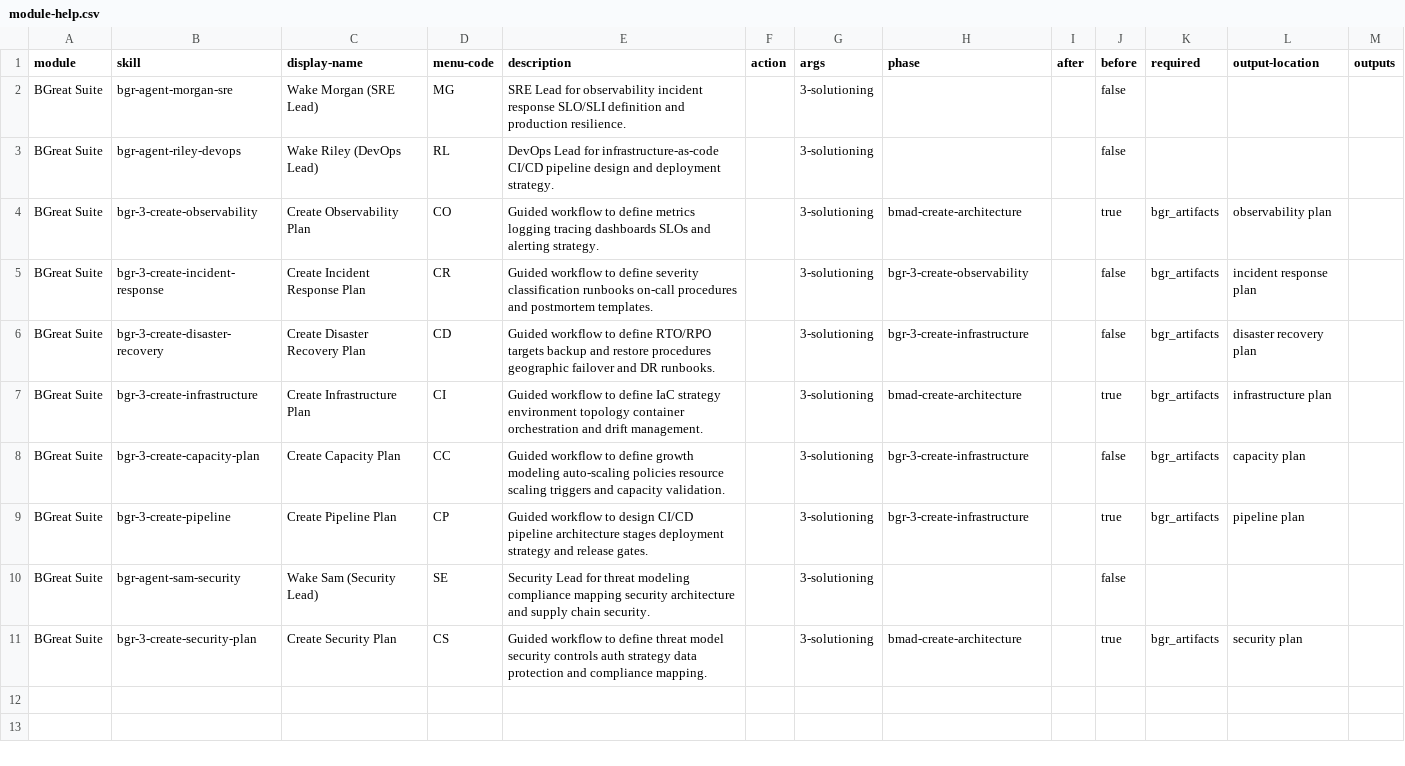
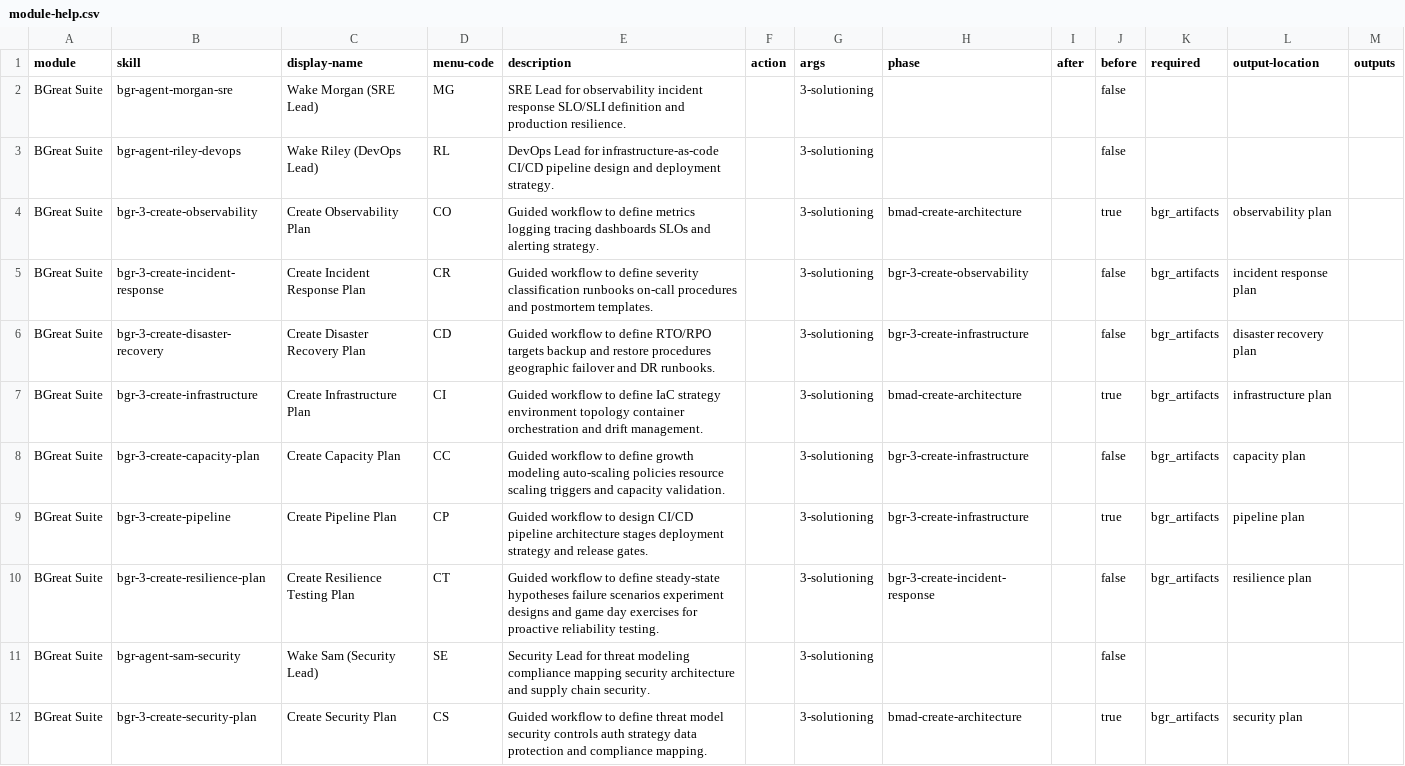
Before and after one commit to petry-projects/bmad-bgreat-suite, a CSV file: src/module-help.csv, drawn as a sheet.

```diff
--- a/src/module-help.csv
+++ b/src/module-help.csv
@@ -9,2 +9,3 @@ BGreat Suite,bgr-3-create-capacity-plan,Create Capacity Plan,CC,Guided workflow
 BGreat Suite,bgr-3-create-pipeline,Create Pipeline Plan,CP,Guided workflow to design CI/CD pipeline architecture stages deployment strategy and release gates.,,3-solutioning,bgr-3-create-infrastructure,,true,bgr_artifacts,pipeline plan
+BGreat Suite,bgr-3-create-resilience-plan,Create Resilience Testing Plan,CT,Guided workflow to define steady-state hypotheses failure scenarios experiment designs and game day exercises for proactive reliability testing.,,3-solutioning,bgr-3-create-incident-response,,false,bgr_artifacts,resilience plan
 BGreat Suite,bgr-agent-sam-security,Wake Sam (Security Lead),SE,Security Lead for threat modeling compliance mapping security architecture and supply chain security.,,3-solutioning,,,false,,
```
Also changed, not shown: 12 other files.
